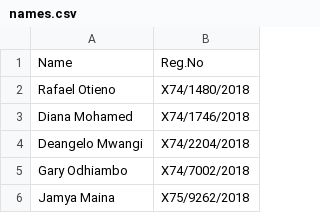
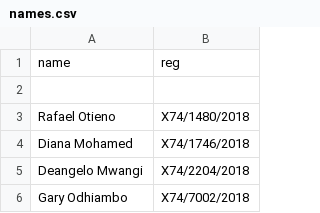
Before and after one commit to ndeke254/portal, a CSV file: data/names.csv, drawn as a sheet; only a part is shown; the shorter side is filled out with more unchanged rows; addresses are those after the commit; the diff names each change by its address in the sheet, - before the commit and + after, or states it on an @@ line.

```diff
--- a/data/names.csv
+++ b/data/names.csv
+row 1: name | reg
-row 2: Name | Reg.No
+row 2: (empty)
```
Also changed, not shown: data/units.csv, 25 other files.
